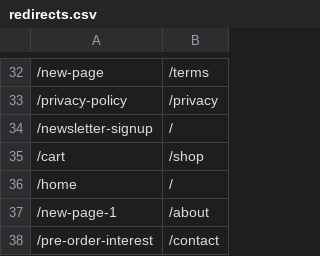
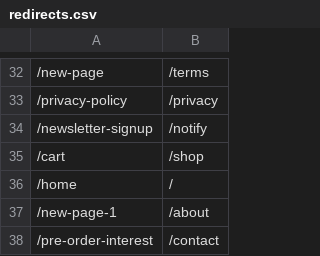
Before and after one commit to sllim126/pokemon-momentum, a CSV file: storefront/redirects.csv, drawn as a sheet; only a part is shown, gaps mark what is left out; the diff names each change by its address in the sheet, - before the commit and + after, or states it on an @@ line.

```diff
--- a/storefront/redirects.csv
+++ b/storefront/redirects.csv
-B34: /
+B34: /notify
```
Also changed, not shown: 1 other file.
